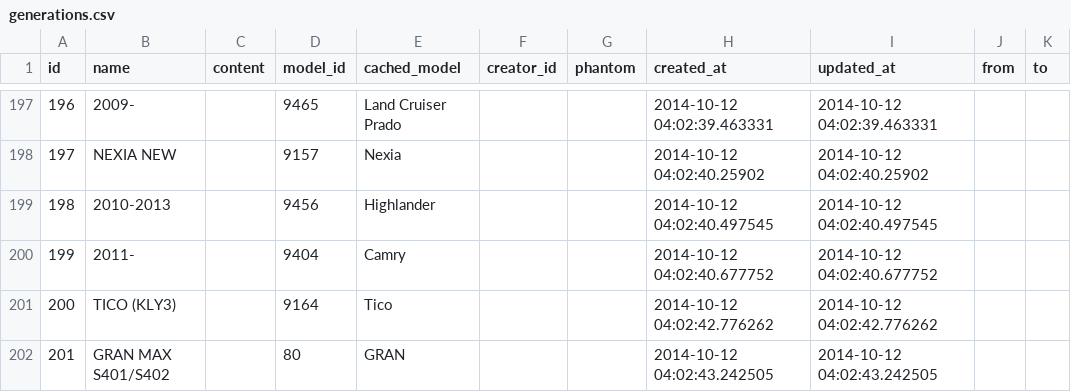
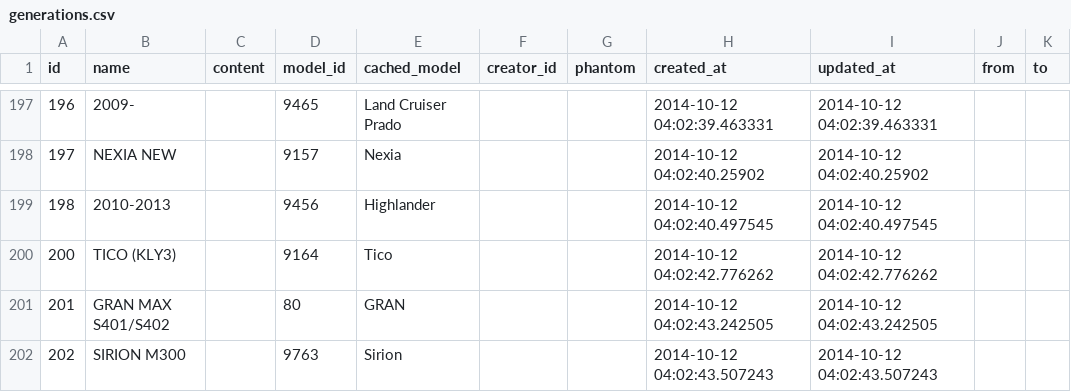
Before and after one commit to woto/yaponama_2012, a CSV file: data/generations.csv, drawn as a sheet; only a part is shown, gaps mark what is left out; the shorter side is filled out with more unchanged rows; the diff names each change by its address in the sheet, - before the commit and + after, or states it on an @@ line.

Commit message:
data

```diff
--- a/data/generations.csv
+++ b/data/generations.csv
-row 200: 199 | 2011- |  | 9404 | Camry |  |  | 2014-10-12 04:02:40.677752 | 2014-10-12 04:02:40.677752
```
